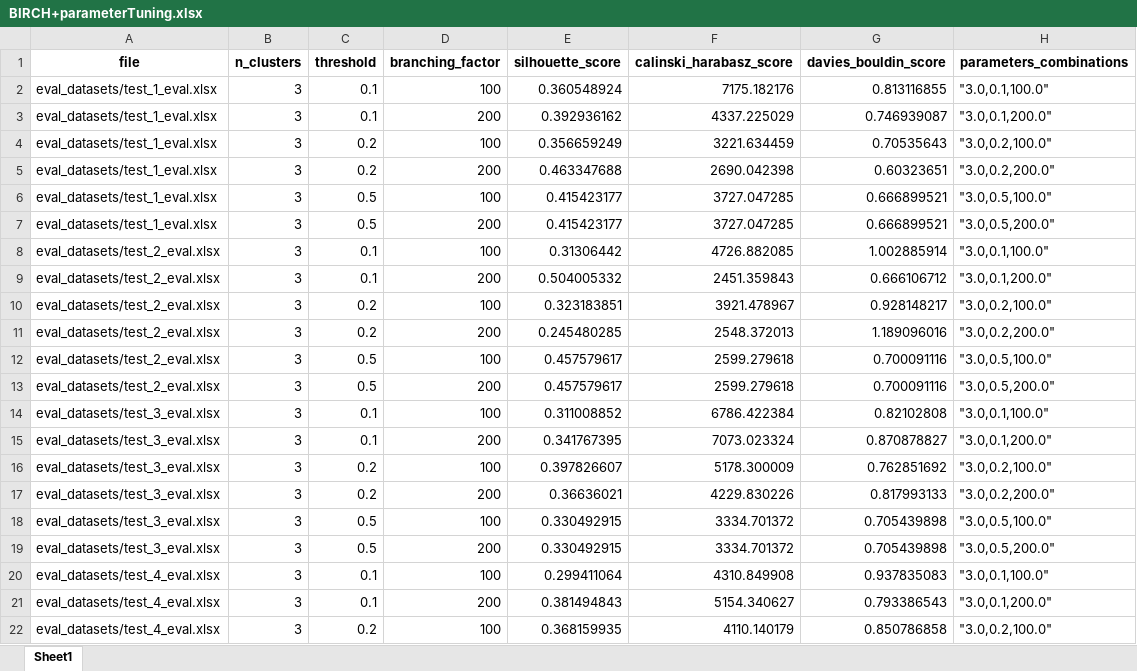
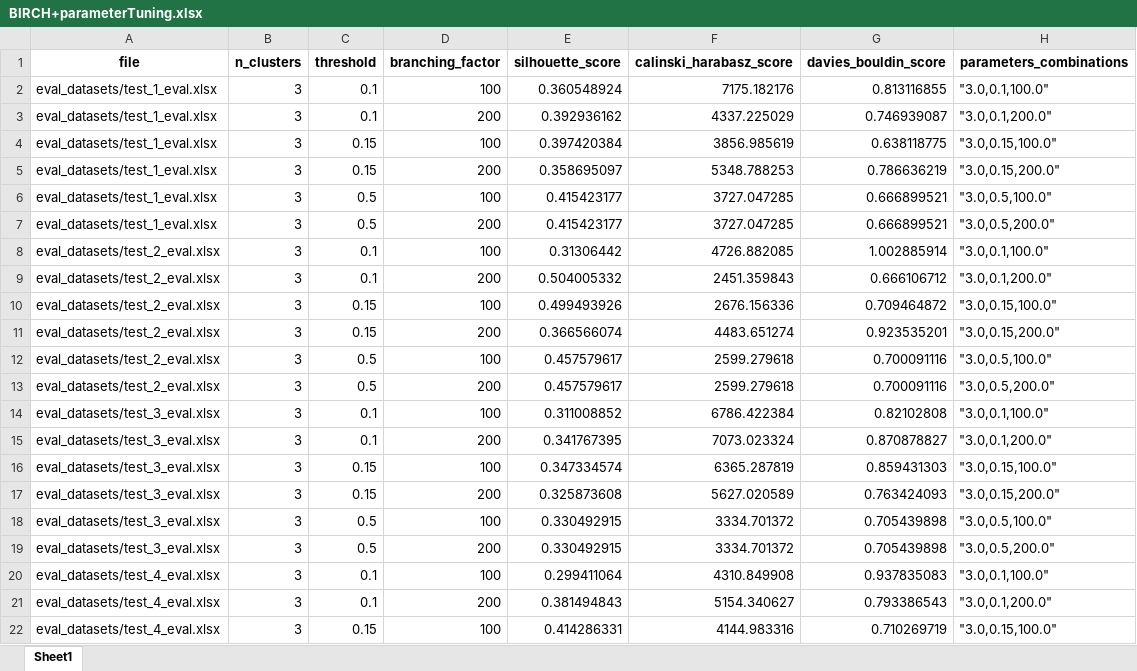
Before and after one commit to mm6396/ClusterComp, an Excel workbook: parameter_list/BIRCH+parameterTuning.xlsx, sheet Sheet1, drawn as a sheet; only a part is shown; values as stored, in another font and other column widths than the file's, no borders; the diff covers the shown part only; the diff names each change by its address in the sheet, - before the commit and + after, or states it on an @@ line.

```diff
--- a/parameter_list/BIRCH+parameterTuning.xlsx (sheet Sheet1)
+++ b/parameter_list/BIRCH+parameterTuning.xlsx (sheet Sheet1)
-C4:C5 (threshold): 0.2
+C4:C5 (threshold): 0.15
-E4 (silhouette_score): 0.356659249
+E4 (silhouette_score): 0.397420384
-F4 (calinski_harabasz_score): 3221.634459
+F4 (calinski_harabasz_score): 3856.985619
-G4 (davies_bouldin_score): 0.70535643
+G4 (davies_bouldin_score): 0.638118775
-H4 (parameters_combinations): "3.0,0.2,100.0"
+H4 (parameters_combinations): "3.0,0.15,100.0"
-E5 (silhouette_score): 0.463347688
+E5 (silhouette_score): 0.358695097
-F5 (calinski_harabasz_score): 2690.042398
+F5 (calinski_harabasz_score): 5348.788253
-G5 (davies_bouldin_score): 0.60323651
+G5 (davies_bouldin_score): 0.786636219
-H5 (parameters_combinations): "3.0,0.2,200.0"
+H5 (parameters_combinations): "3.0,0.15,200.0"
-C10:C11 (threshold): 0.2
+C10:C11 (threshold): 0.15
-E10 (silhouette_score): 0.323183851
+E10 (silhouette_score): 0.499493926
-F10 (calinski_harabasz_score): 3921.478967
+F10 (calinski_harabasz_score): 2676.156336
-G10 (davies_bouldin_score): 0.928148217
+G10 (davies_bouldin_score): 0.709464872
-H10 (parameters_combinations): "3.0,0.2,100.0"
+H10 (parameters_combinations): "3.0,0.15,100.0"
-E11 (silhouette_score): 0.245480285
+E11 (silhouette_score): 0.366566074
-F11 (calinski_harabasz_score): 2548.372013
+F11 (calinski_harabasz_score): 4483.651274
-G11 (davies_bouldin_score): 1.189096016
+G11 (davies_bouldin_score): 0.923535201
-H11 (parameters_combinations): "3.0,0.2,200.0"
+H11 (parameters_combinations): "3.0,0.15,200.0"
-C16:C17 (threshold): 0.2
+C16:C17 (threshold): 0.15
-E16 (silhouette_score): 0.397826607
+E16 (silhouette_score): 0.347334574
-F16 (calinski_harabasz_score): 5178.300009
+F16 (calinski_harabasz_score): 6365.287819
-G16 (davies_bouldin_score): 0.762851692
+G16 (davies_bouldin_score): 0.859431303
-H16 (parameters_combinations): "3.0,0.2,100.0"
+H16 (parameters_combinations): "3.0,0.15,100.0"
-E17 (silhouette_score): 0.36636021
+E17 (silhouette_score): 0.325873608
-F17 (calinski_harabasz_score): 4229.830226
+F17 (calinski_harabasz_score): 5627.020589
-G17 (davies_bouldin_score): 0.817993133
+G17 (davies_bouldin_score): 0.763424093
-H17 (parameters_combinations): "3.0,0.2,200.0"
+H17 (parameters_combinations): "3.0,0.15,200.0"
-C22 (threshold): 0.2
+C22 (threshold): 0.15
-E22 (silhouette_score): 0.368159935
+E22 (silhouette_score): 0.414286331
-F22 (calinski_harabasz_score): 4110.140179
+F22 (calinski_harabasz_score): 4144.983316
-G22 (davies_bouldin_score): 0.850786858
+G22 (davies_bouldin_score): 0.710269719
-H22 (parameters_combinations): "3.0,0.2,100.0"
+H22 (parameters_combinations): "3.0,0.15,100.0"
```
Also changed, not shown: 5 edited cells elsewhere in this sheet, parameter_list/AgglomerativeClusteringParameterTuning.xlsx, parameter_list/Kmeans+parameterTuning.xlsx, 56 other files.
